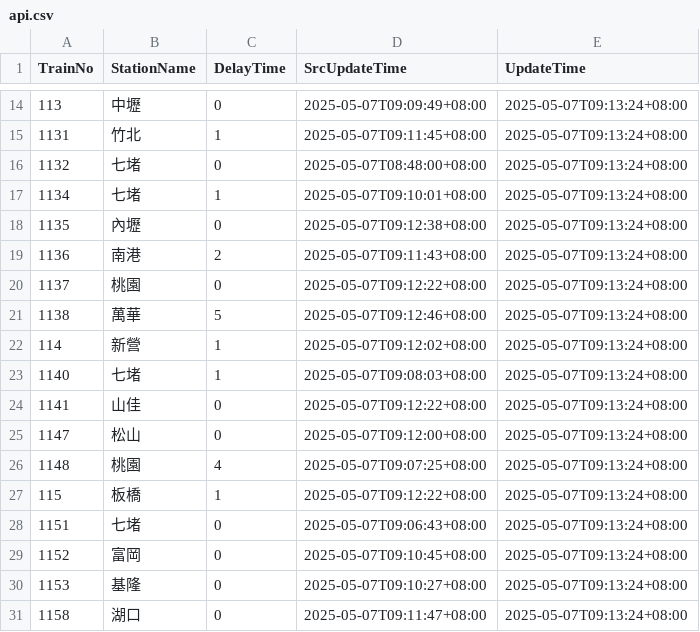
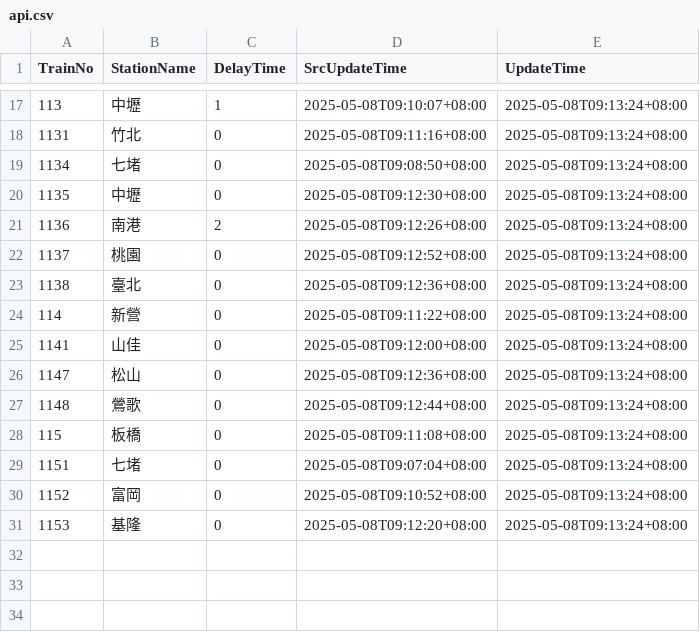
Before and after one commit to funfun0912/Open-Platform-Software-Mid, a CSV file: api.csv, drawn as a sheet; only a part is shown, gaps mark what is left out; the diff covers the shown part only.

Commit message:
Update data

```diff
--- a/api.csv
+++ b/api.csv
@@ -14,18 +17,15 @@ TrainNo,StationName,DelayTime,SrcUpdateTime,UpdateTime
-113,中壢,0,2025-05-07T09:09:49+08:00,2025-05-07T09:13:24+08:00
-1131,竹北,1,2025-05-07T09:11:45+08:00,2025-05-07T09:13:24+08:00
-1132,七堵,0,2025-05-07T08:48:00+08:00,2025-05-07T09:13:24+08:00
-1134,七堵,1,2025-05-07T09:10:01+08:00,2025-05-07T09:13:24+08:00
-1135,內壢,0,2025-05-07T09:12:38+08:00,2025-05-07T09:13:24+08:00
-1136,南港,2,2025-05-07T09:11:43+08:00,2025-05-07T09:13:24+08:00
-1137,桃園,0,2025-05-07T09:12:22+08:00,2025-05-07T09:13:24+08:00
-1138,萬華,5,2025-05-07T09:12:46+08:00,2025-05-07T09:13:24+08:00
-114,新營,1,2025-05-07T09:12:02+08:00,2025-05-07T09:13:24+08:00
-1140,七堵,1,2025-05-07T09:08:03+08:00,2025-05-07T09:13:24+08:00
-1141,山佳,0,2025-05-07T09:12:22+08:00,2025-05-07T09:13:24+08:00
-1147,松山,0,2025-05-07T09:12:00+08:00,2025-05-07T09:13:24+08:00
-1148,桃園,4,2025-05-07T09:07:25+08:00,2025-05-07T09:13:24+08:00
-115,板橋,1,2025-05-07T09:12:22+08:00,2025-05-07T09:13:24+08:00
-1151,七堵,0,2025-05-07T09:06:43+08:00,2025-05-07T09:13:24+08:00
-1152,富岡,0,2025-05-07T09:10:45+08:00,2025-05-07T09:13:24+08:00
-1153,基隆,0,2025-05-07T09:10:27+08:00,2025-05-07T09:13:24+08:00
-1158,湖口,0,2025-05-07T09:11:47+08:00,2025-05-07T09:13:24+08:00
+113,中壢,1,2025-05-08T09:10:07+08:00,2025-05-08T09:13:24+08:00
+1131,竹北,0,2025-05-08T09:11:16+08:00,2025-05-08T09:13:24+08:00
+1134,七堵,0,2025-05-08T09:08:50+08:00,2025-05-08T09:13:24+08:00
+1135,中壢,0,2025-05-08T09:12:30+08:00,2025-05-08T09:13:24+08:00
+1136,南港,2,2025-05-08T09:12:26+08:00,2025-05-08T09:13:24+08:00
+1137,桃園,0,2025-05-08T09:12:52+08:00,2025-05-08T09:13:24+08:00
+1138,臺北,0,2025-05-08T09:12:36+08:00,2025-05-08T09:13:24+08:00
+114,新營,0,2025-05-08T09:11:22+08:00,2025-05-08T09:13:24+08:00
+1141,山佳,0,2025-05-08T09:12:00+08:00,2025-05-08T09:13:24+08:00
+1147,松山,0,2025-05-08T09:12:36+08:00,2025-05-08T09:13:24+08:00
+1148,鶯歌,0,2025-05-08T09:12:44+08:00,2025-05-08T09:13:24+08:00
+115,板橋,0,2025-05-08T09:11:08+08:00,2025-05-08T09:13:24+08:00
+1151,七堵,0,2025-05-08T09:07:04+08:00,2025-05-08T09:13:24+08:00
+1152,富岡,0,2025-05-08T09:10:52+08:00,2025-05-08T09:13:24+08:00
+1153,基隆,0,2025-05-08T09:12:20+08:00,2025-05-08T09:13:24+08:00
```
Also changed, not shown: 5 added rows, 2 removed rows and 32 edited cells elsewhere in this file.
